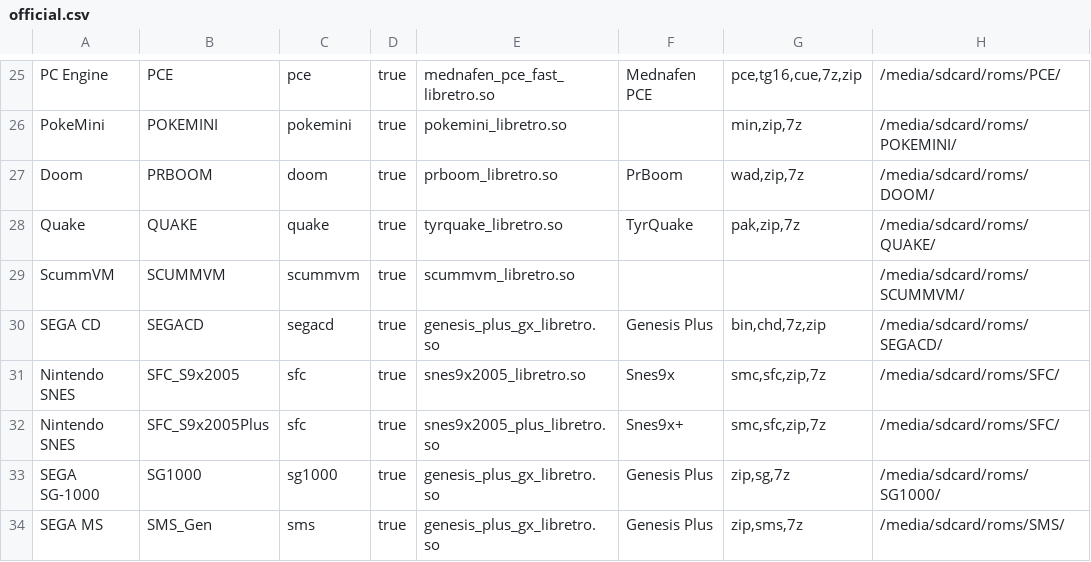
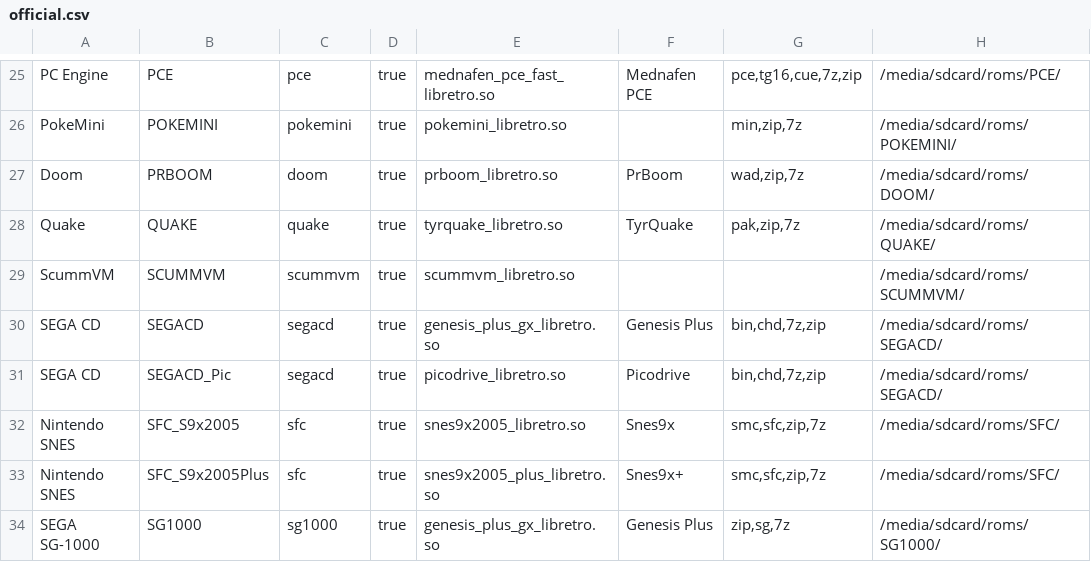
Before and after one commit to eduardofilo/RG350_auto_ra_installer, a CSV file: official.csv, drawn as a sheet; only a part is shown, gaps mark what is left out; the shorter side is filled out with more unchanged rows; the diff names each change by its address in the sheet, - before the commit and + after, or states it on an @@ line.

Commit message:
Adding SEGACD_Pic to official CSV.

```diff
--- a/official.csv
+++ b/official.csv
+row 31: SEGA CD | SEGACD_Pic | segacd | true | picodrive_libretro.so | Picodrive | bin,chd,7z,zip | /media/sdcard/roms/SEGACD/
```
Also changed, not shown: 1 other file.
